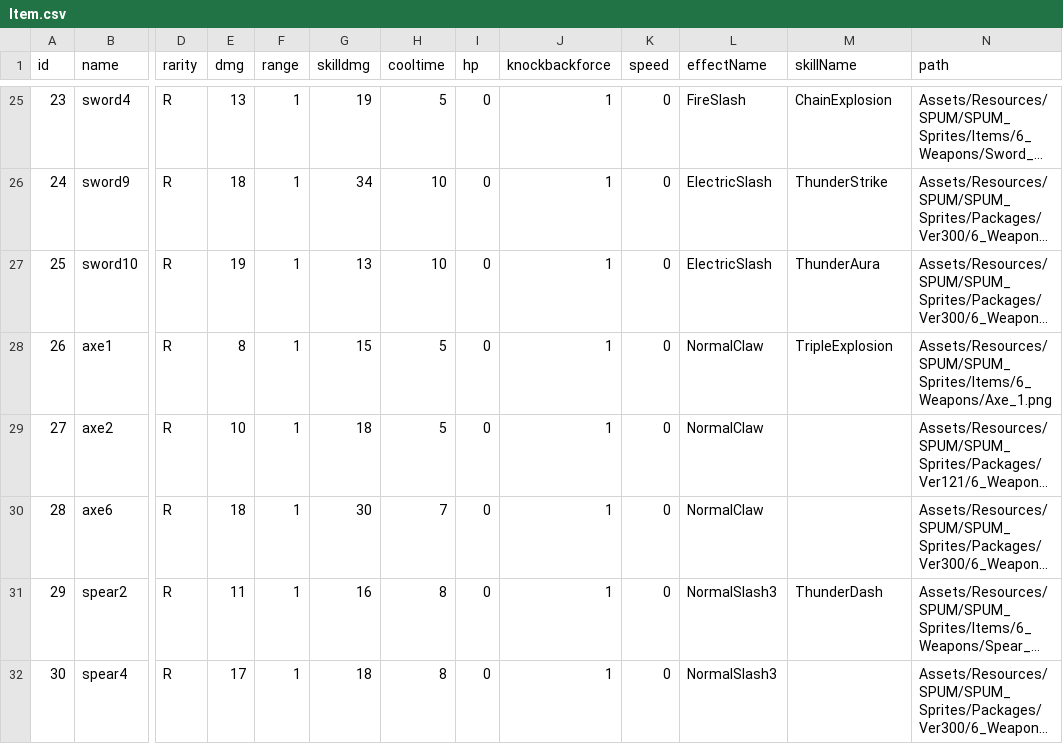
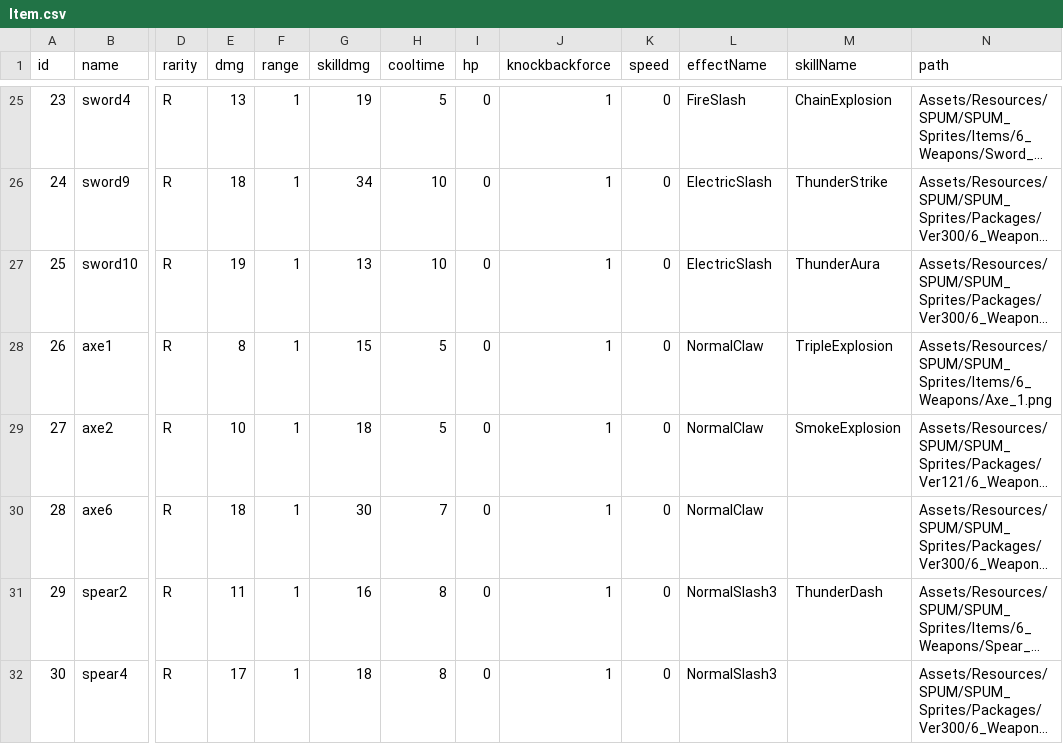
Before and after one commit to loonl/kmu-cs-rogue-2022, a CSV file: Assets/Resources/Datas/Item.csv, drawn as a sheet; only a part is shown, gaps mark what is left out; long unchanged cells end in …; the diff names each change by its address in the sheet, - before the commit and + after, or states it on an @@ line.

Commit message:
Skill SmokeExplosion

```diff
--- a/Assets/Resources/Datas/Item.csv
+++ b/Assets/Resources/Datas/Item.csv
-M29 (skillName): (empty)
+M29 (skillName): SmokeExplosion
```
Also changed, not shown: 14 other files.
